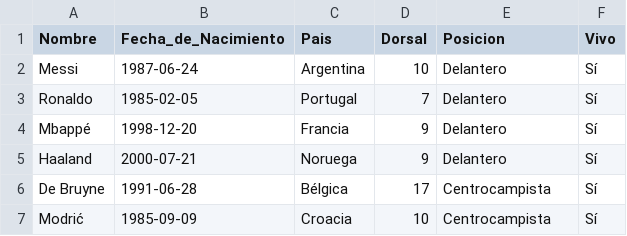
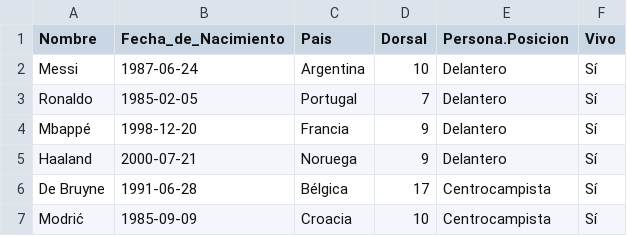
Before and after one commit to antividaxr/POOJugadorFIFA, a CSV file: jugadores_futbol_nombre_unico.csv, drawn as a sheet; only a part is shown.

```diff
--- a/jugadores_futbol_nombre_unico.csv
+++ b/jugadores_futbol_nombre_unico.csv
@@ -1,2 +1,2 @@
-Nombre,Fecha_de_Nacimiento,Pais,Dorsal,Posicion,Vivo
+Nombre,Fecha_de_Nacimiento,Pais,Dorsal,Persona.Posicion,Vivo
 Messi,1987-06-24,Argentina,10,Delantero,Sí
```
Also changed, not shown: 6 other files.
